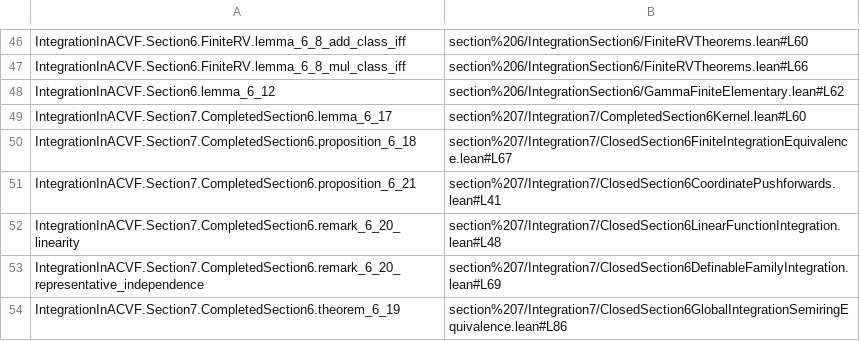
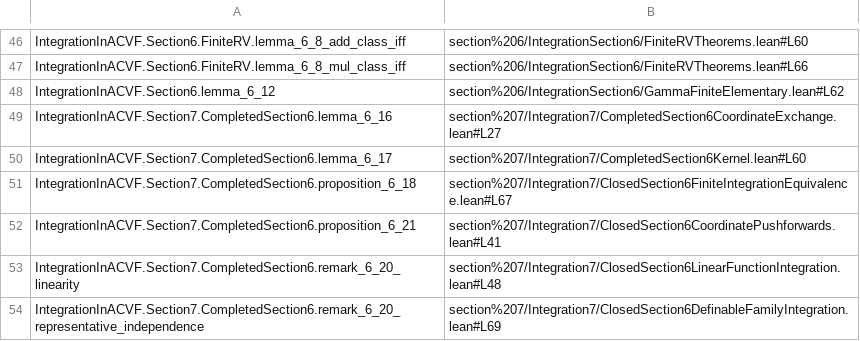
Before and after one commit to daviddhilbert/integration-in-ACVF, a TSV file: blueprint/src/source-links.tsv, drawn as a sheet; only a part is shown, gaps mark what is left out; the shorter side is filled out with more unchanged rows.

```diff
--- a/blueprint/src/source-links.tsv
+++ b/blueprint/src/source-links.tsv
@@ -48,2 +48,3 @@ IntegrationInACVF.Section6.FiniteRV.lemma_6_8_mul_class_iff	section%206/Integrat
 IntegrationInACVF.Section6.lemma_6_12	section%206/IntegrationSection6/GammaFiniteElementary.lean#L62
+IntegrationInACVF.Section7.CompletedSection6.lemma_6_16	section%207/Integration7/CompletedSection6CoordinateExchange.lean#L27
 IntegrationInACVF.Section7.CompletedSection6.lemma_6_17	section%207/Integration7/CompletedSection6Kernel.lean#L60
```
Also changed, not shown: 8 other files.
